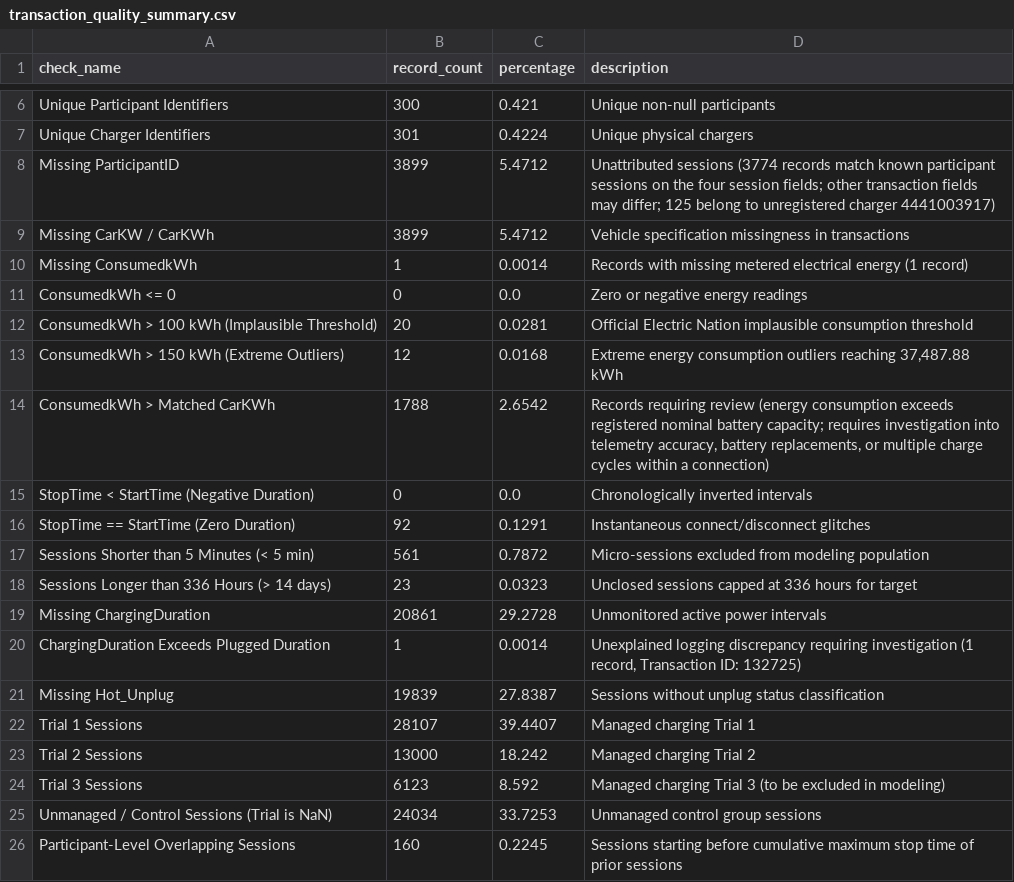
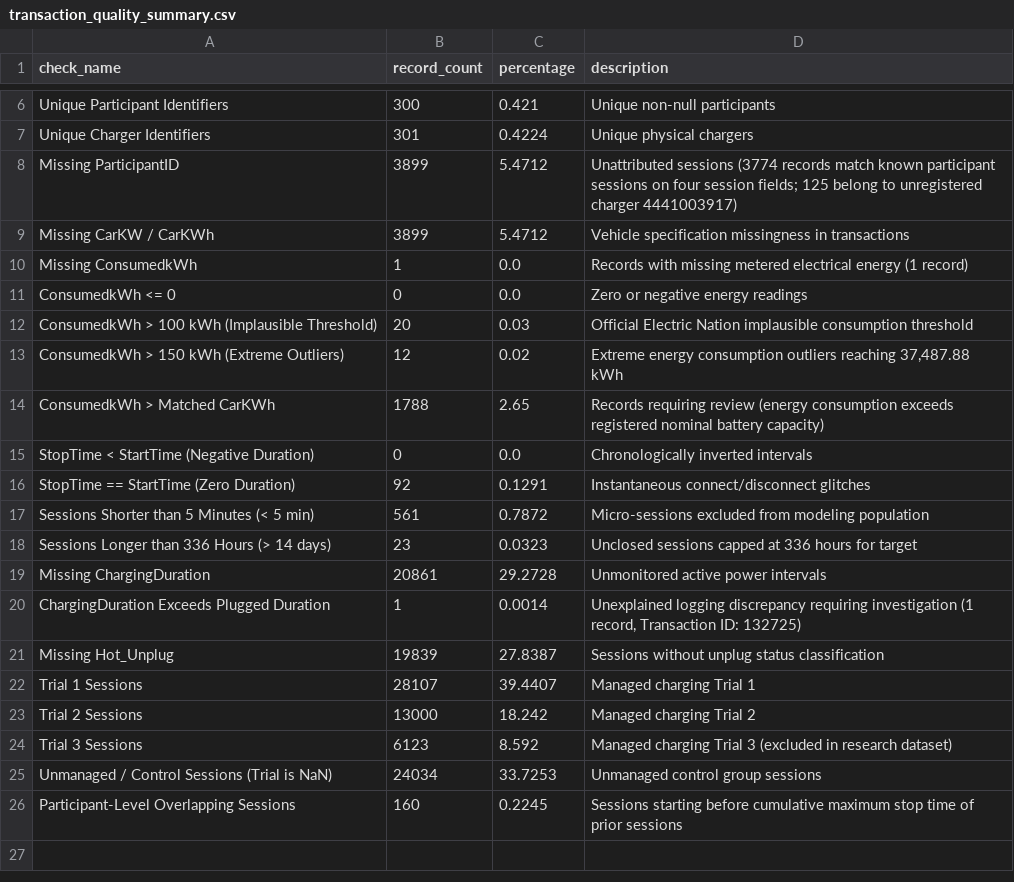
Before and after one commit to nayanojwal0810/Tarang, a CSV file: reports/data_audit/transaction_quality_summary.csv, drawn as a sheet; only a part is shown, gaps mark what is left out.

Commit message:
feat(core): implement stage 1 architecture data pipeline feature engineering and eda

```diff
--- a/reports/data_audit/transaction_quality_summary.csv
+++ b/reports/data_audit/transaction_quality_summary.csv
@@ -7,9 +7,9 @@ Unique Participant Identifiers,300,0.421,Unique non-null participants
 Unique Charger Identifiers,301,0.4224,Unique physical chargers
-Missing ParticipantID,3899,5.4712,Unattributed sessions (3774 records match known participant sessions on the four session fields; other transaction fields may differ; 125 belong to unregistered charger 4441003917)
+Missing ParticipantID,3899,5.4712,Unattributed sessions (3774 records match known participant sessions on four session fields; 125 belong to unregistered charger 4441003917)
 Missing CarKW / CarKWh,3899,5.4712,Vehicle specification missingness in transactions
-Missing ConsumedkWh,1,0.0014,Records with missing metered electrical energy (1 record)
+Missing ConsumedkWh,1,0.0,Records with missing metered electrical energy (1 record)
 ConsumedkWh <= 0,0,0.0,Zero or negative energy readings
-ConsumedkWh > 100 kWh (Implausible Threshold),20,0.0281,Official Electric Nation implausible consumption threshold
-ConsumedkWh > 150 kWh (Extreme Outliers),12,0.0168,"Extreme energy consumption outliers reaching 37,487.88 kWh"
-ConsumedkWh > Matched CarKWh,1788,2.6542,"Records requiring review (energy consumption exceeds registered nominal battery capacity; requires investigation into telemetry accuracy, battery replacements, or multiple charge cycles within a connection)"
+ConsumedkWh > 100 kWh (Implausible Threshold),20,0.03,Official Electric Nation implausible consumption threshold
+ConsumedkWh > 150 kWh (Extreme Outliers),12,0.02,"Extreme energy consumption outliers reaching 37,487.88 kWh"
+ConsumedkWh > Matched CarKWh,1788,2.65,Records requiring review (energy consumption exceeds registered nominal battery capacity)
 StopTime < StartTime (Negative Duration),0,0.0,Chronologically inverted intervals
@@ -23,3 +23,3 @@ Trial 1 Sessions,28107,39.4407,Managed charging Trial 1
 Trial 2 Sessions,13000,18.242,Managed charging Trial 2
-Trial 3 Sessions,6123,8.592,Managed charging Trial 3 (to be excluded in modeling)
+Trial 3 Sessions,6123,8.592,Managed charging Trial 3 (excluded in research dataset)
 Unmanaged / Control Sessions (Trial is NaN),24034,33.7253,Unmanaged control group sessions
```
Also changed, not shown: reports/data_audit/feature_feasibility.csv, 45 other files.
